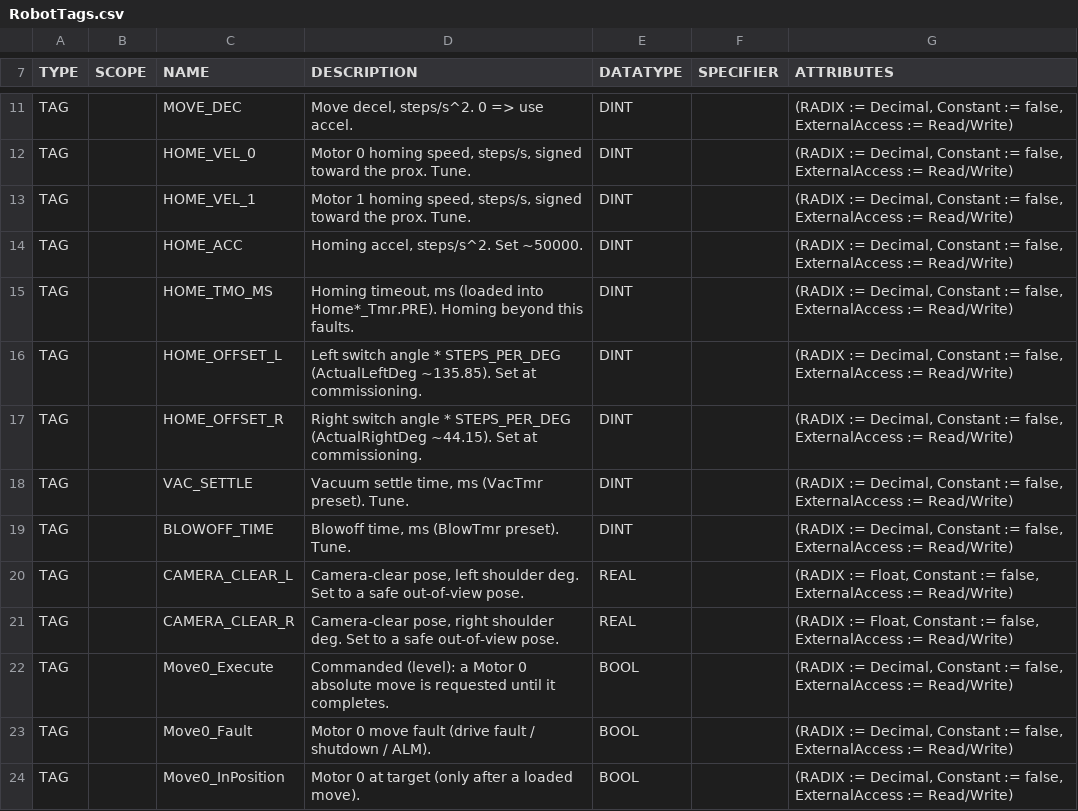
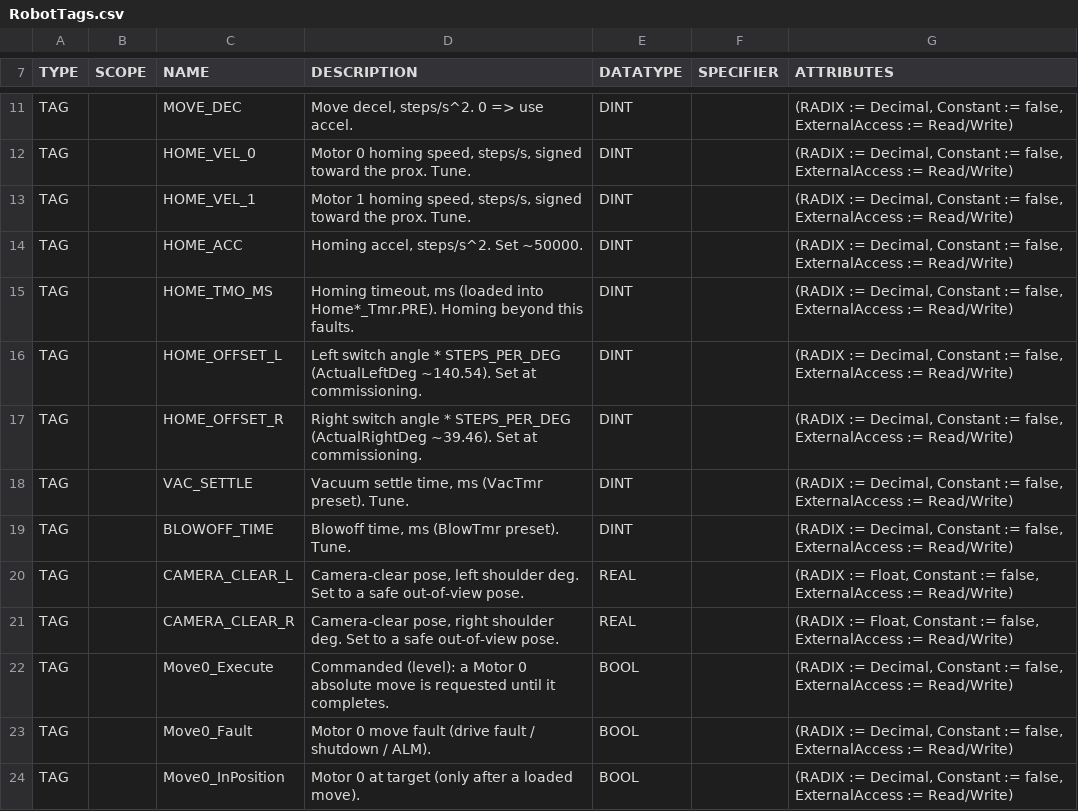
Before and after one commit to heathmanc/5barparallel, a CSV file: docs/l5x/RobotTags.csv, drawn as a sheet; only a part is shown, gaps mark what is left out.

```diff
--- a/docs/l5x/RobotTags.csv
+++ b/docs/l5x/RobotTags.csv
@@ -15,4 +15,4 @@ TAG,,HOME_ACC,"Homing accel, steps/s^2. Set ~50000.","DINT","","(RADIX := Decima
 TAG,,HOME_TMO_MS,"Homing timeout, ms (loaded into Home*_Tmr.PRE). Homing beyond this faults.","DINT","","(RADIX := Decimal, Constant := false, ExternalAccess := Read/Write)"
-TAG,,HOME_OFFSET_L,"Left switch angle * STEPS_PER_DEG (ActualLeftDeg ~135.85). Set at commissioning.","DINT","","(RADIX := Decimal, Constant := false, ExternalAccess := Read/Write)"
-TAG,,HOME_OFFSET_R,"Right switch angle * STEPS_PER_DEG (ActualRightDeg ~44.15). Set at commissioning.","DINT","","(RADIX := Decimal, Constant := false, ExternalAccess := Read/Write)"
+TAG,,HOME_OFFSET_L,"Left switch angle * STEPS_PER_DEG (ActualLeftDeg ~140.54). Set at commissioning.","DINT","","(RADIX := Decimal, Constant := false, ExternalAccess := Read/Write)"
+TAG,,HOME_OFFSET_R,"Right switch angle * STEPS_PER_DEG (ActualRightDeg ~39.46). Set at commissioning.","DINT","","(RADIX := Decimal, Constant := false, ExternalAccess := Read/Write)"
 TAG,,VAC_SETTLE,"Vacuum settle time, ms (VacTmr preset). Tune.","DINT","","(RADIX := Decimal, Constant := false, ExternalAccess := Read/Write)"
```
Also changed, not shown: 15 other files.
